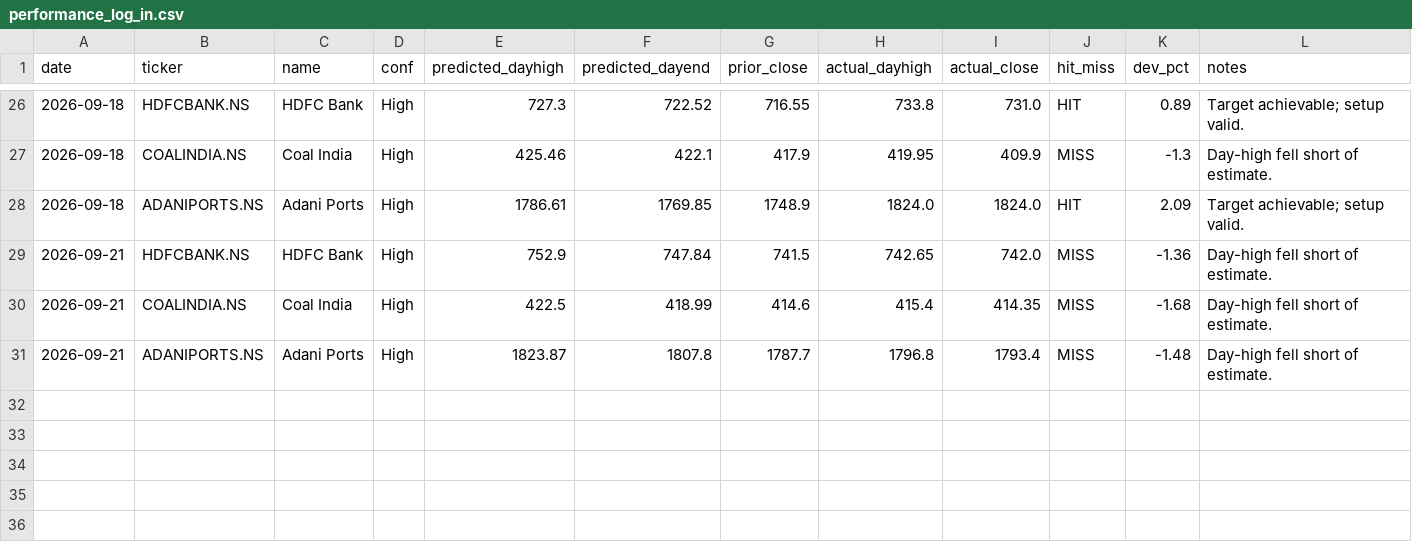
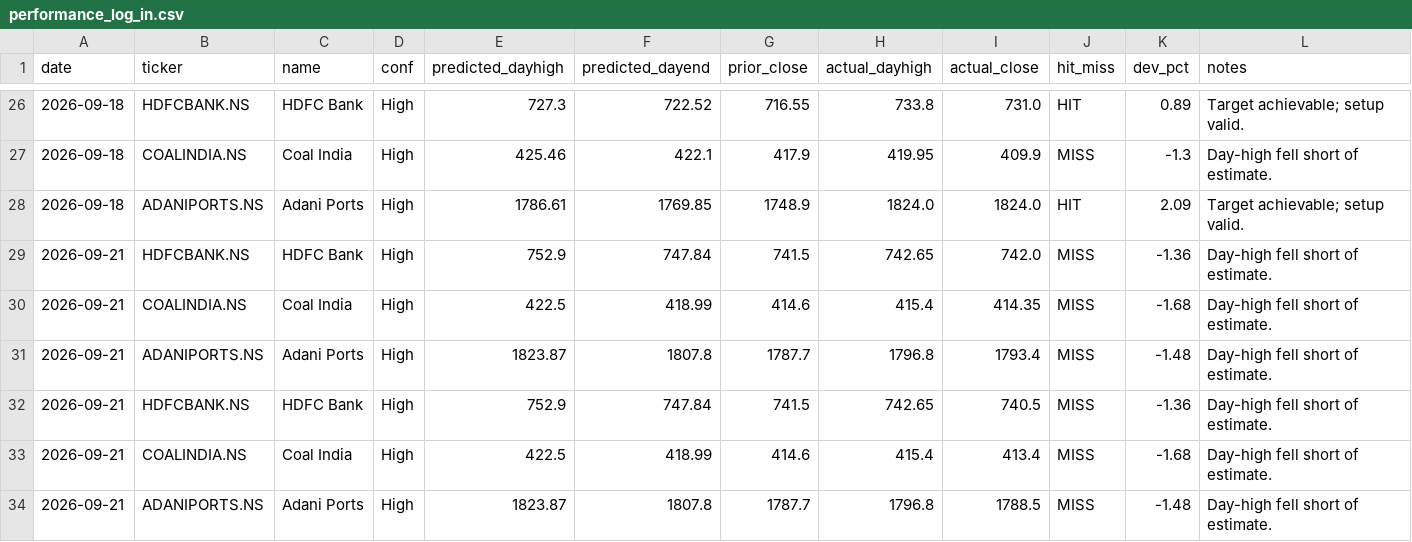
Before and after one commit to amaccountant/swing-agent, a CSV file: performance_log_in.csv, drawn as a sheet; only a part is shown, gaps mark what is left out.

Commit message:
India review + dashboard

```diff
--- a/performance_log_in.csv
+++ b/performance_log_in.csv
@@ -31 +31,4 @@ date,ticker,name,conf,predicted_dayhigh,predicted_dayend,prior_close,actual_dayh
 2026-09-21,ADANIPORTS.NS,Adani Ports,High,1823.87,1807.8,1787.7,1796.8,1793.4,MISS,-1.48,Day-high fell short of estimate.
+2026-09-21,HDFCBANK.NS,HDFC Bank,High,752.9,747.84,741.5,742.65,740.5,MISS,-1.36,Day-high fell short of estimate.
+2026-09-21,COALINDIA.NS,Coal India,High,422.5,418.99,414.6,415.4,413.4,MISS,-1.68,Day-high fell short of estimate.
+2026-09-21,ADANIPORTS.NS,Adani Ports,High,1823.87,1807.8,1787.7,1796.8,1788.5,MISS,-1.48,Day-high fell short of estimate.
```
Also changed, not shown: 2 other files.
